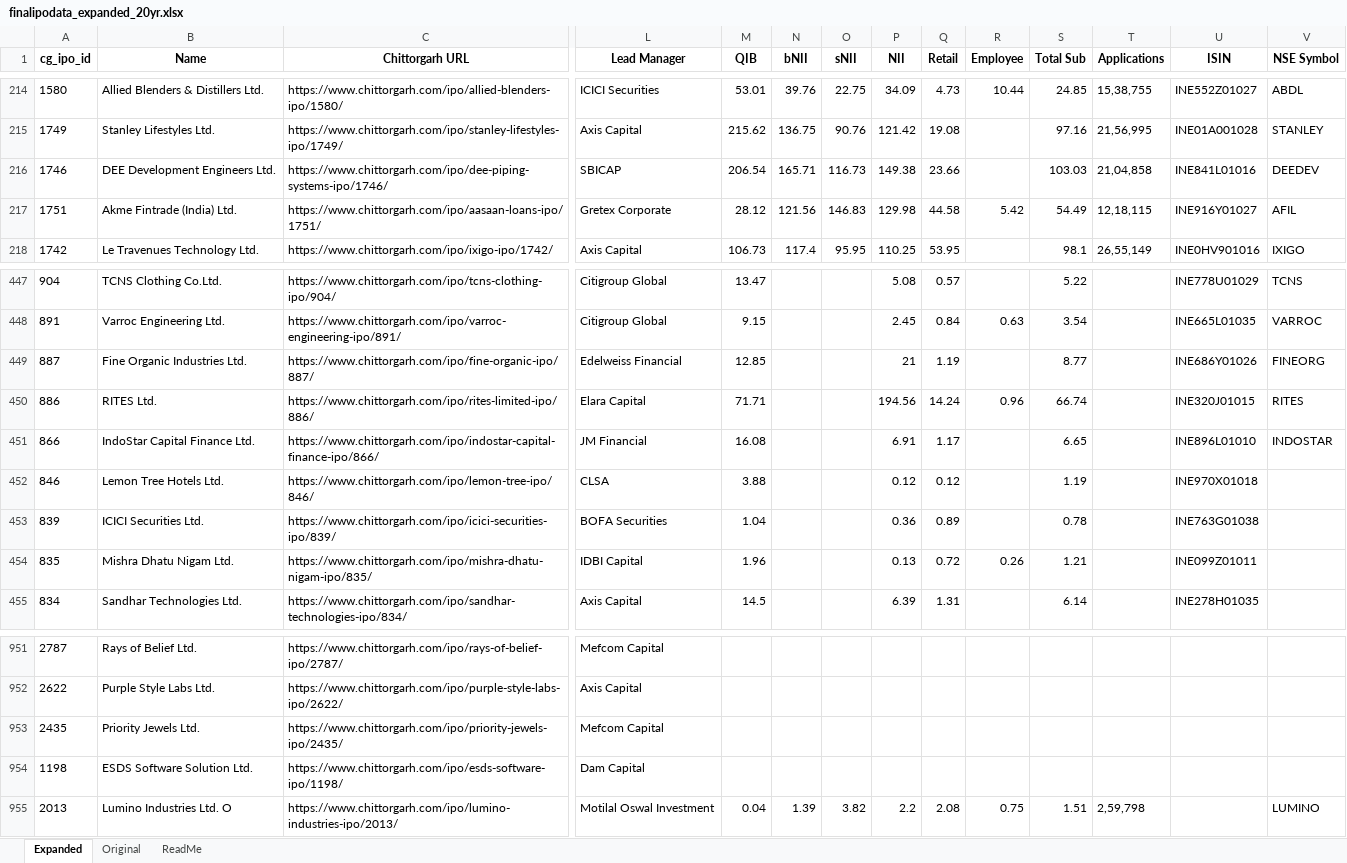
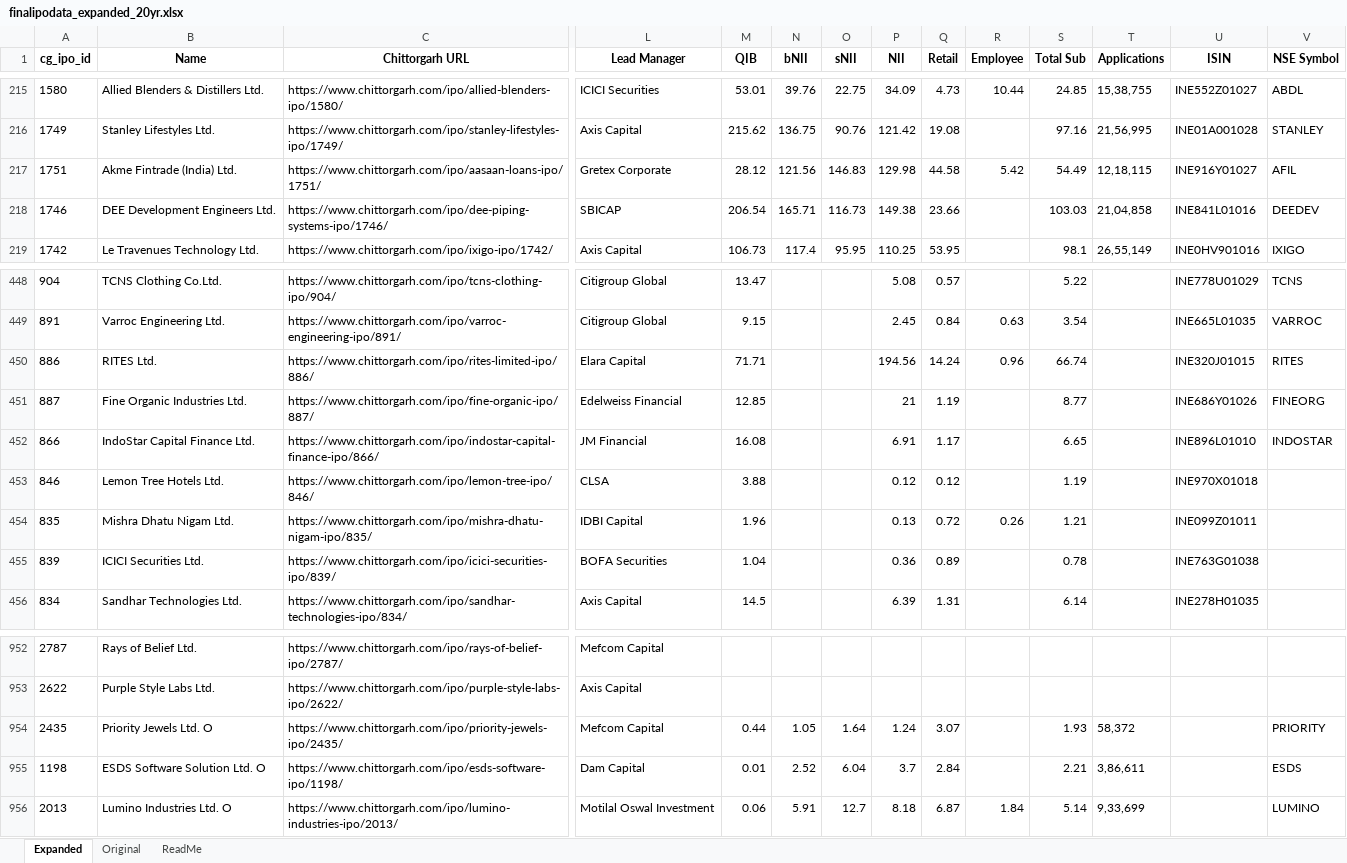
Before and after one commit to rohanbeingsocial/ipo-radar, an Excel workbook: ipodata/finalipodata_expanded_20yr.xlsx, sheet Expanded, drawn as a sheet; only a part is shown, gaps mark what is left out; values as stored, in another font and other column widths than the file's, no borders; addresses are those after the commit; the diff covers the shown part only; the diff names each change by its address in the sheet, - before the commit and + after, or states it on an @@ line.

```diff
--- a/ipodata/finalipodata_expanded_20yr.xlsx (sheet Expanded)
+++ b/ipodata/finalipodata_expanded_20yr.xlsx (sheet Expanded)
-B954 (Name): Priority Jewels Ltd.
+B954 (Name): Priority Jewels Ltd. O
-M954 (QIB): (empty)
+M954 (QIB): 0.44
-N954 (bNII): (empty)
+N954 (bNII): 1.05
-O954 (sNII): (empty)
+O954 (sNII): 1.64
-P954 (NII): (empty)
+P954 (NII): 1.24
-Q954 (Retail): (empty)
+Q954 (Retail): 3.07
-S954 (Total Sub): (empty)
+S954 (Total Sub): 1.93
-T954 (Applications): (empty)
+T954 (Applications): 58,372
-V954 (NSE Symbol): (empty)
+V954 (NSE Symbol): PRIORITY
-B955 (Name): ESDS Software Solution Ltd.
+B955 (Name): ESDS Software Solution Ltd. O
-M955 (QIB): (empty)
+M955 (QIB): 0.01
-N955 (bNII): (empty)
+N955 (bNII): 2.52
-O955 (sNII): (empty)
+O955 (sNII): 6.04
-P955 (NII): (empty)
+P955 (NII): 3.7
-Q955 (Retail): (empty)
+Q955 (Retail): 2.84
-S955 (Total Sub): (empty)
+S955 (Total Sub): 2.21
-T955 (Applications): (empty)
+T955 (Applications): 3,86,611
-V955 (NSE Symbol): (empty)
+V955 (NSE Symbol): ESDS
-M956 (QIB): 0.04
+M956 (QIB): 0.06
-N956 (bNII): 1.39
+N956 (bNII): 5.91
-O956 (sNII): 3.82
+O956 (sNII): 12.7
-P956 (NII): 2.2
+P956 (NII): 8.18
-Q956 (Retail): 2.08
+Q956 (Retail): 6.87
-R956 (Employee): 0.75
+R956 (Employee): 1.84
-S956 (Total Sub): 1.51
+S956 (Total Sub): 5.14
-T956 (Applications): 2,59,798
+T956 (Applications): 9,33,699
```
Also changed, not shown: 2 added rows, 2 removed rows, 11 moved rows and 443 edited cells elsewhere in this sheet, 10 other files.
